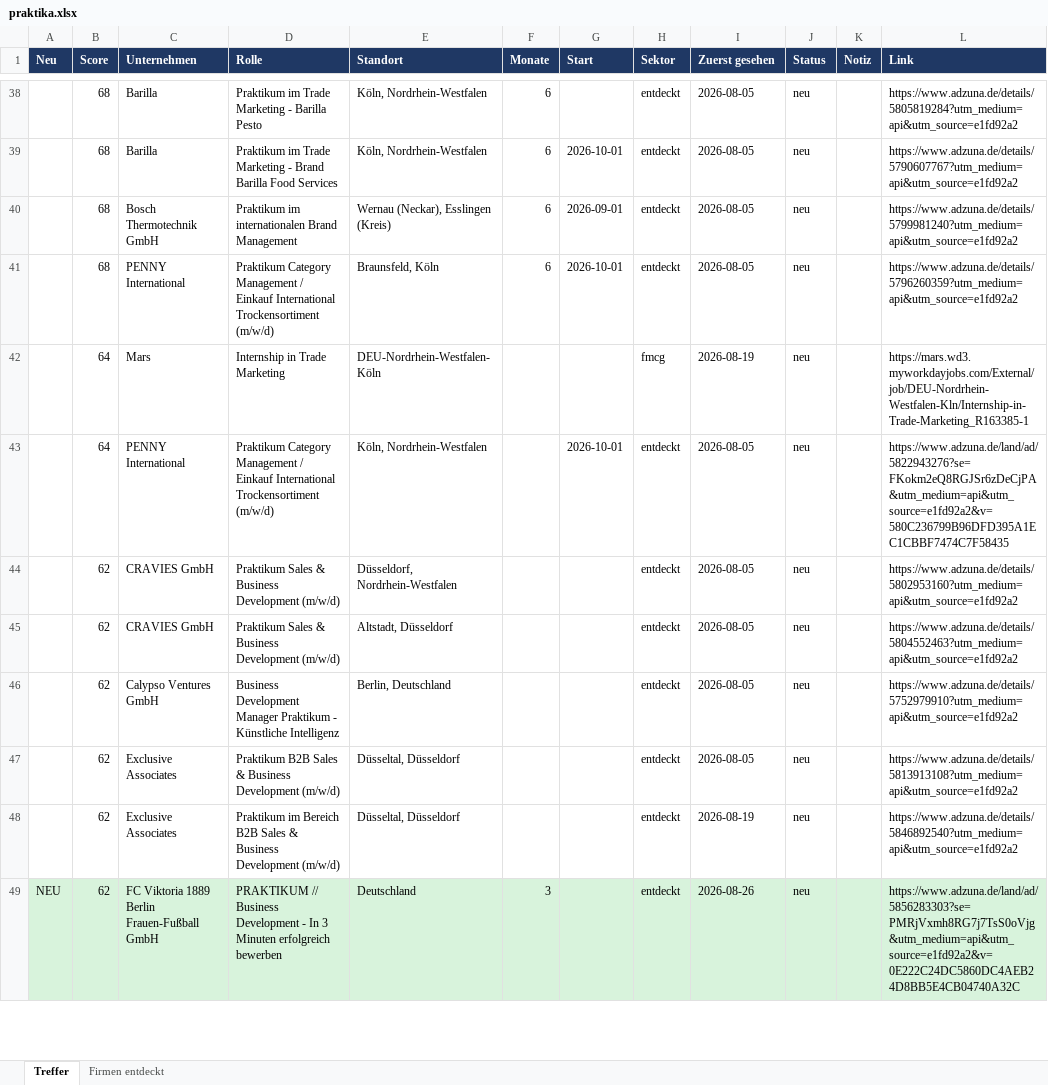
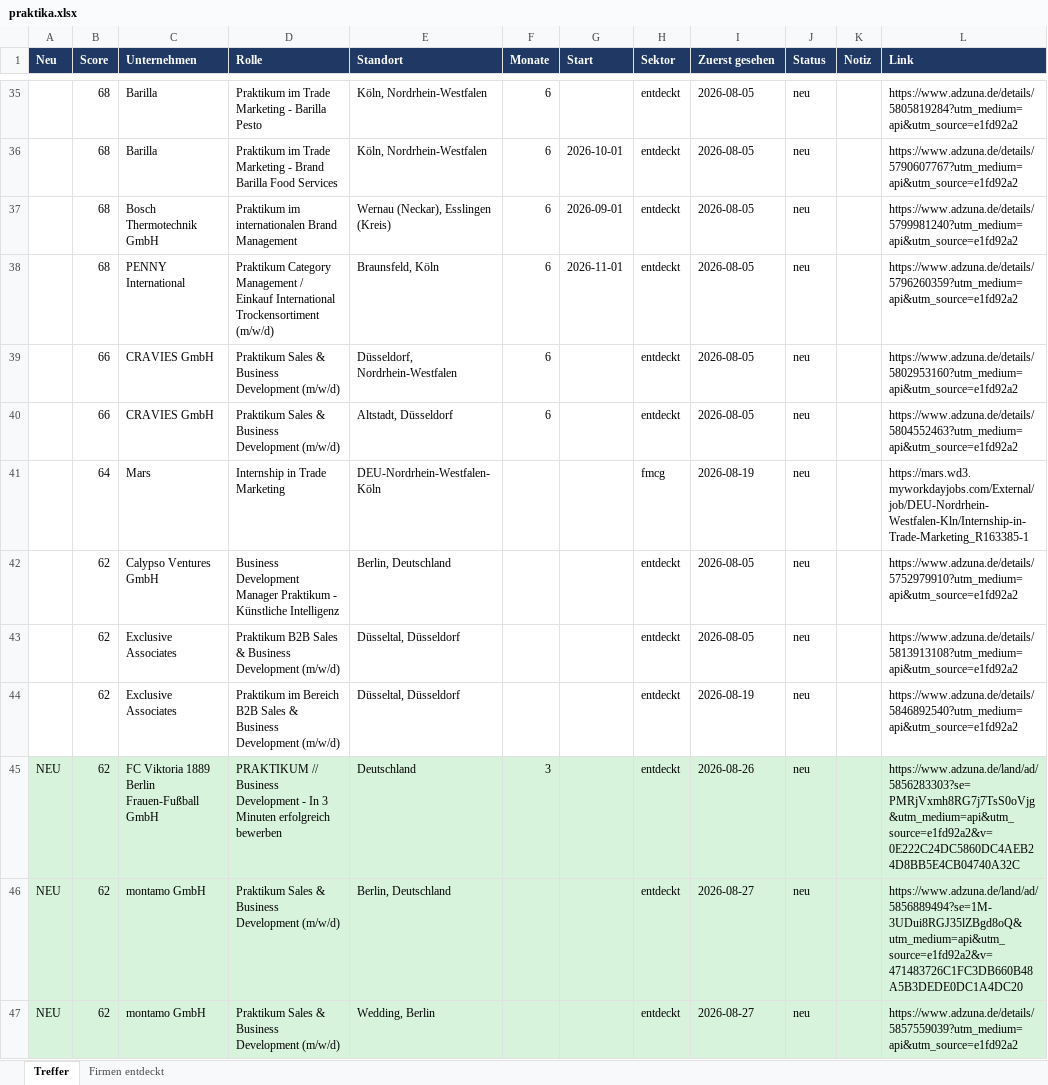
Before and after one commit to MathisKrug/Praktikum-Suchagent, an Excel workbook: docs/praktika.xlsx, sheet Treffer, drawn as a sheet; only a part is shown, gaps mark what is left out; values as stored, in another font and other column widths than the file's, no borders; removed rows and columns are numbered as before the commit, all else as after; the diff covers the shown part only; the diff names each change by its address in the sheet, - before the commit and + after, or states it on an @@ line.

```diff
--- a/docs/praktika.xlsx (sheet Treffer)
+++ b/docs/praktika.xlsx (sheet Treffer)
-G38 (Start): 2026-10-01
+G38 (Start): 2026-11-01
+row 39:  | 66 | CRAVIES GmbH | Praktikum Sales & Business Development (m/w/d) | Düsseldorf, Nordrhein-Westfalen | 6 |  | entdeckt | 2026-08-05 | neu |  | https://www.adzuna.de/details/5802953160?utm_medium=api&utm_source=e1fd92a2
+row 40:  | 66 | CRAVIES GmbH | Praktikum Sales & Business Development (m/w/d) | Altstadt, Düsseldorf | 6 |  | entdeckt | 2026-08-05 | neu |  | https://www.adzuna.de/details/5804552463?utm_medium=api&utm_source=e1fd92a2
-row 43:  | 64 | PENNY International | Praktikum Category Management / Einkauf International Trockensortiment (m/w/d) | Köln, Nordrhein-Westfalen |  | 2026-10-01 | entdeckt | 2026-08-05 | neu |  | https://www.adzuna.de/land/ad/5822943276?se=FKokm2eQ8RGJSr6zDeCjPA&utm_medium=api&utm_source=e1fd92a2&v=580C236799B96DFD395A1EC1CBBF7474C7F58435
-row 44:  | 62 | CRAVIES GmbH | Praktikum Sales & Business Development (m/w/d) | Düsseldorf, Nordrhein-Westfalen |  |  | entdeckt | 2026-08-05 | neu |  | https://www.adzuna.de/details/5802953160?utm_medium=api&utm_source=e1fd92a2
-row 45:  | 62 | CRAVIES GmbH | Praktikum Sales & Business Development (m/w/d) | Altstadt, Düsseldorf |  |  | entdeckt | 2026-08-05 | neu |  | https://www.adzuna.de/details/5804552463?utm_medium=api&utm_source=e1fd92a2
+row 46: NEU | 62 | montamo GmbH | Praktikum Sales & Business Development (m/w/d) | Berlin, Deutschland |  |  | entdeckt | 2026-08-27 | neu |  | https://www.adzuna.de/land/ad/5856889494?se=1M-3UDui8RGJ35lZBgd8oQ&utm_medium=api&utm_source=e1fd92a2&v=471483726C1FC3DB660B48A5B3DEDE0DC1A4DC20
+row 47: NEU | 62 | montamo GmbH | Praktikum Sales & Business Development (m/w/d) | Wedding, Berlin |  |  | entdeckt | 2026-08-27 | neu |  | https://www.adzuna.de/details/5857559039?utm_medium=api&utm_source=e1fd92a2
```
Also changed, not shown: 13 added rows, 5 removed rows, 12 edited cells and cell formats elsewhere in this sheet, sheet Firmen entdeckt, 2 other files.
